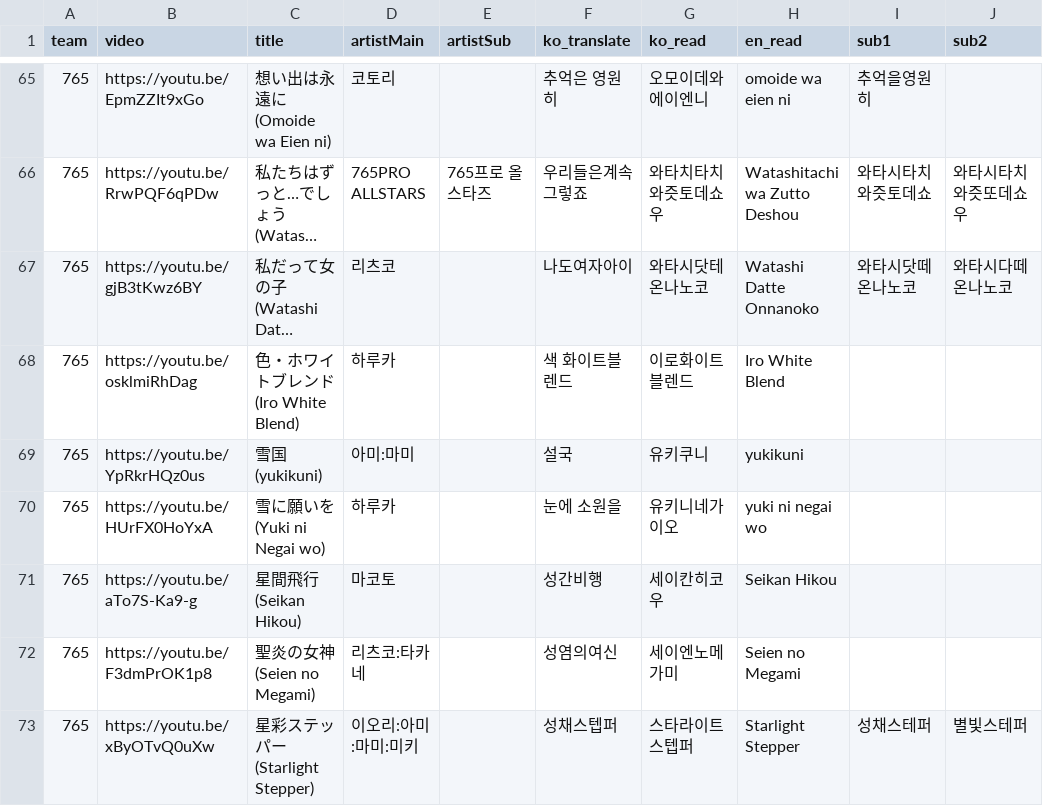
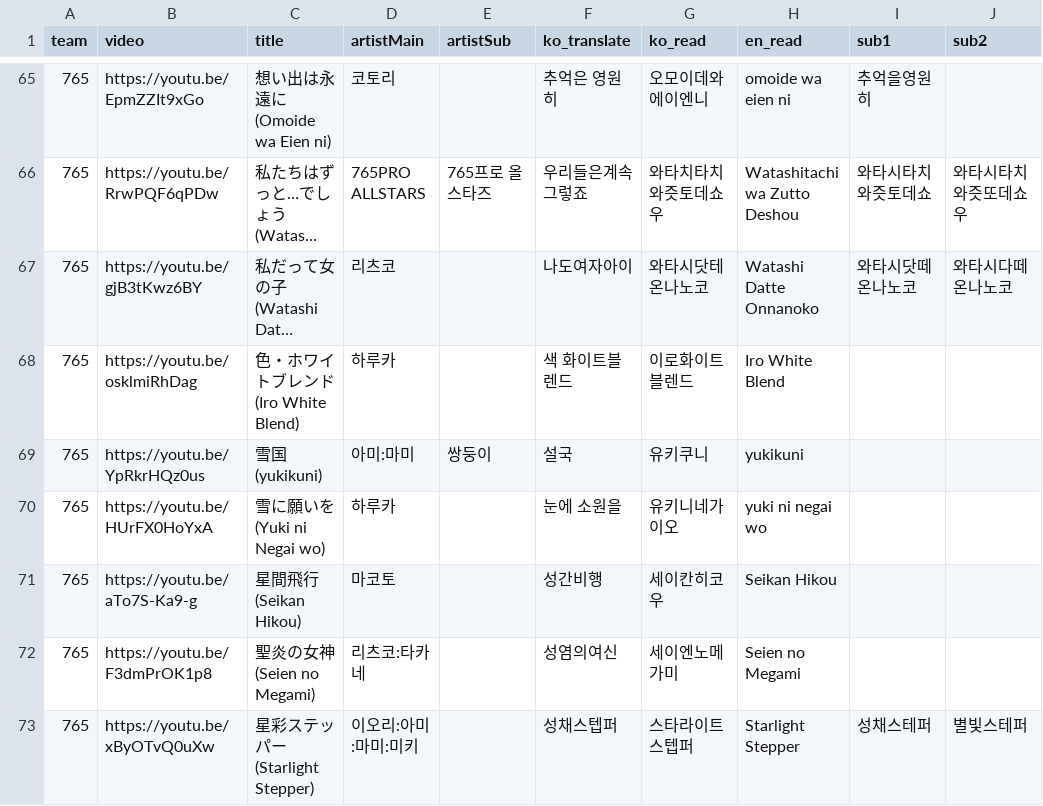
Before and after one commit to Zerstorer23/Hamang-Music-Quiz, a CSV file: public/presets/i765.csv, drawn as a sheet; only a part is shown, gaps mark what is left out; long unchanged cells end in …; the diff covers the shown part only; the diff names each change by its address in the sheet, - before the commit and + after, or states it on an @@ line.

```diff
--- a/public/presets/i765.csv
+++ b/public/presets/i765.csv
-E69 (artistSub): (empty)
+E69 (artistSub): 쌍둥이
```
Also changed, not shown: 1 removed row and 34 edited cells elsewhere in this file.
